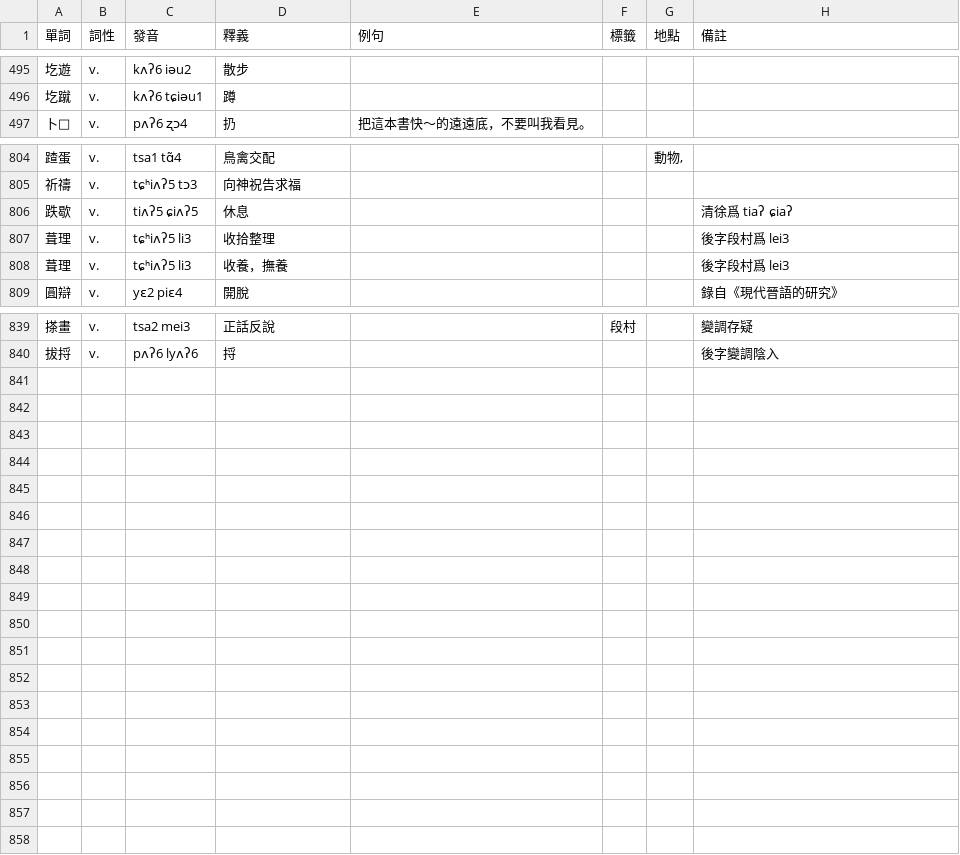
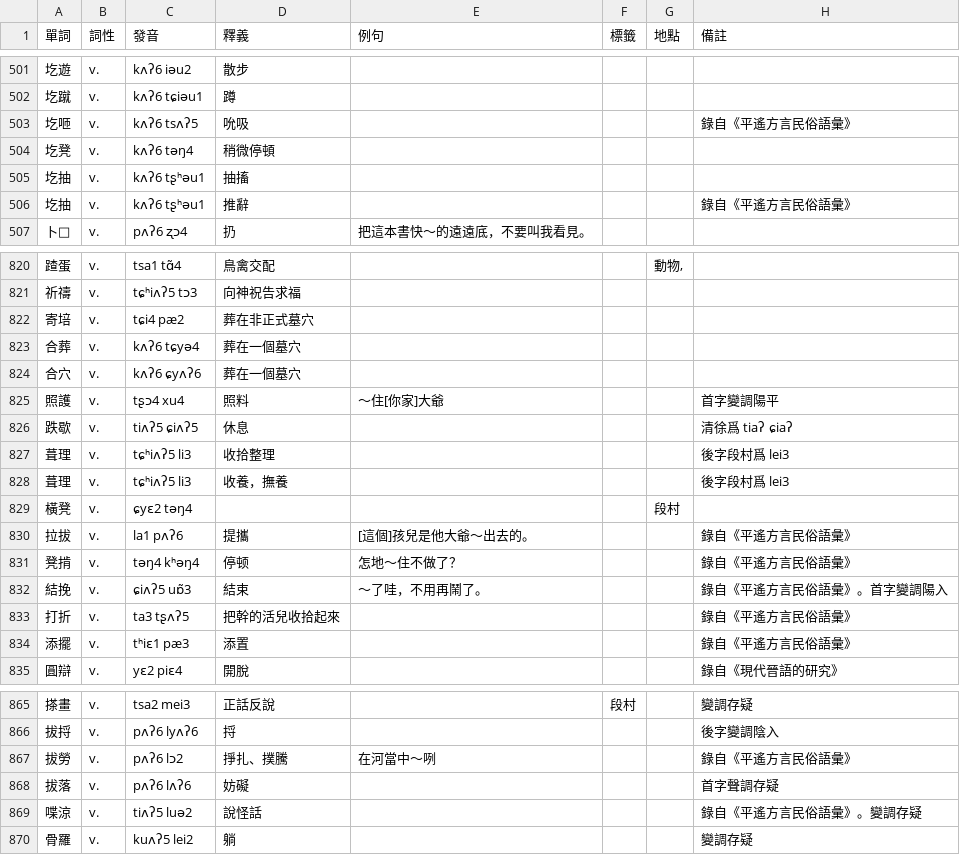
Before and after one commit to JinyuWorld/dict-pingyao, a CSV file: dict.csv, drawn as a sheet; only a part is shown, gaps mark what is left out; the diff covers the shown part only.

Commit message:
add: 5 monosyllabic verbs & 25 disyllabic verbs

```diff
--- a/dict.csv
+++ b/dict.csv
@@ -496,2 +502,6 @@
 圪蹴,v.,kʌʔ6 tɕiəu1,蹲,,,,
+圪咂,v.,kʌʔ6 tsʌʔ5,吮吸,,,,錄自《平遙方言民俗語彙》
+圪凳,v.,kʌʔ6 təŋ4,稍微停頓,,,,
+圪抽,v.,kʌʔ6 tʂʰəu1,抽搐,,,,
+圪抽,v.,kʌʔ6 tʂʰəu1,推辭,,,,錄自《平遙方言民俗語彙》
 卜□,v.,pʌʔ6 ʐɔ4,扔,把這本書快～的遠遠底，不要叫我看見。,,,
@@ -805,2 +821,6 @@
 祈禱,v.,tɕʰiʌʔ5 tɔ3,向神祝告求福,,,,
+寄培,v.,tɕi4 pæ2,葬在非正式墓穴,,,,
+合葬,v.,kʌʔ6 tɕyə4,葬在一個墓穴,,,,
+合穴,v.,kʌʔ6 ɕyʌʔ6,葬在一個墓穴,,,,
+照護,v.,tʂɔ4 xu4,照料,～住[你家]大爺,,,首字變調陽平
 跌歇,v.,tiʌʔ5 ɕiʌʔ5,休息,,,,清徐爲 tiaʔ ɕiaʔ
@@ -808,2 +828,8 @@
 葺理,v.,tɕʰiʌʔ5 li3,收養，撫養,,,,後字段村爲 lei3
+橫凳,v.,ɕyɛ2 təŋ4,,,,段村,
+拉拔,v.,la1 pʌʔ6,提攜,[這個]孩兒是他大爺～出去的。,,,錄自《平遙方言民俗語彙》
+凳掯,v.,təŋ4 kʰəŋ4,停顿,怎地～住不做了？,,,錄自《平遙方言民俗語彙》
+結挽,v.,ɕiʌʔ5 uɒ̃3,結束,～了哇，不用再鬧了。,,,錄自《平遙方言民俗語彙》。首字變調陽入
+打折,v.,ta3 tʂʌʔ5,把幹的活兒收拾起來,,,,錄自《平遙方言民俗語彙》
+添擺,v.,tʰiɛ1 pæ3,添置,,,,錄自《平遙方言民俗語彙》
 圓辯,v.,yɛ2 piɛ4,開脫,,,,錄自《現代晉語的研究》
@@ -840 +866,5 @@
 拔捋,v.,pʌʔ6 lyʌʔ6,捋,,,,後字變調陰入
+拔勞,v.,pʌʔ6 lɔ2,掙扎、撲騰,在河當中～咧,,,錄自《平遙方言民俗語彙》
+拔落,v.,pʌʔ6 lʌʔ6,妨礙,,,,首字聲調存疑
+喋涼,v.,tiʌʔ5 luə2,說怪話,,,,錄自《平遙方言民俗語彙》。變調存疑
+骨羅,v.,kuʌʔ5 lei2,躺,,,,變調存疑
```
Also changed, not shown: 12 added rows and 5 edited cells elsewhere in this file.
